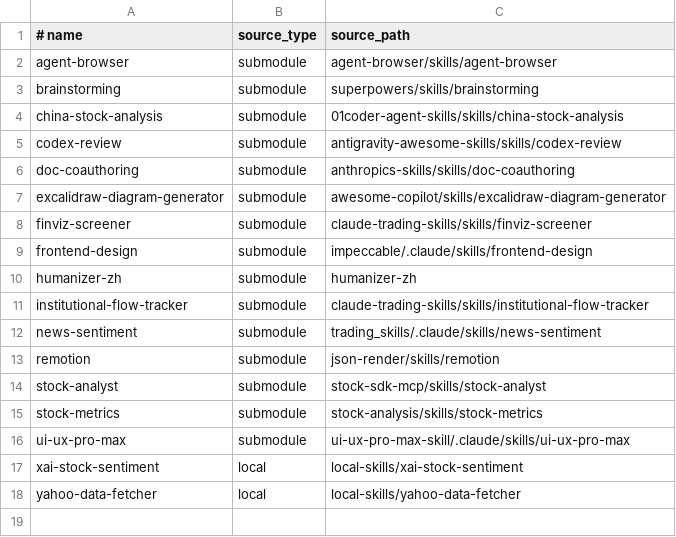
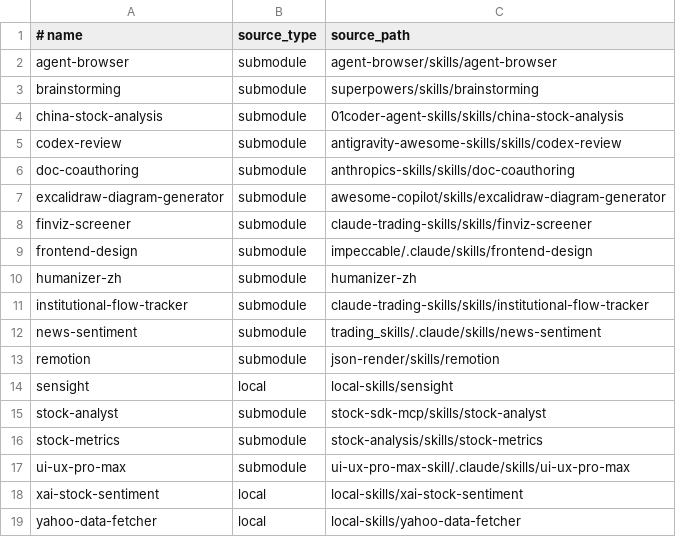
Before and after one commit to zhangga/aihub, a TSV file: skills/registry.tsv, drawn as a sheet; the diff names each change by its address in the sheet, - before the commit and + after, or states it on an @@ line.

Commit message:
add skill

```diff
--- a/skills/registry.tsv
+++ b/skills/registry.tsv
+row 14: sensight | local | local-skills/sensight
```
Also changed, not shown: skills/bundles.tsv, 10 other files.
